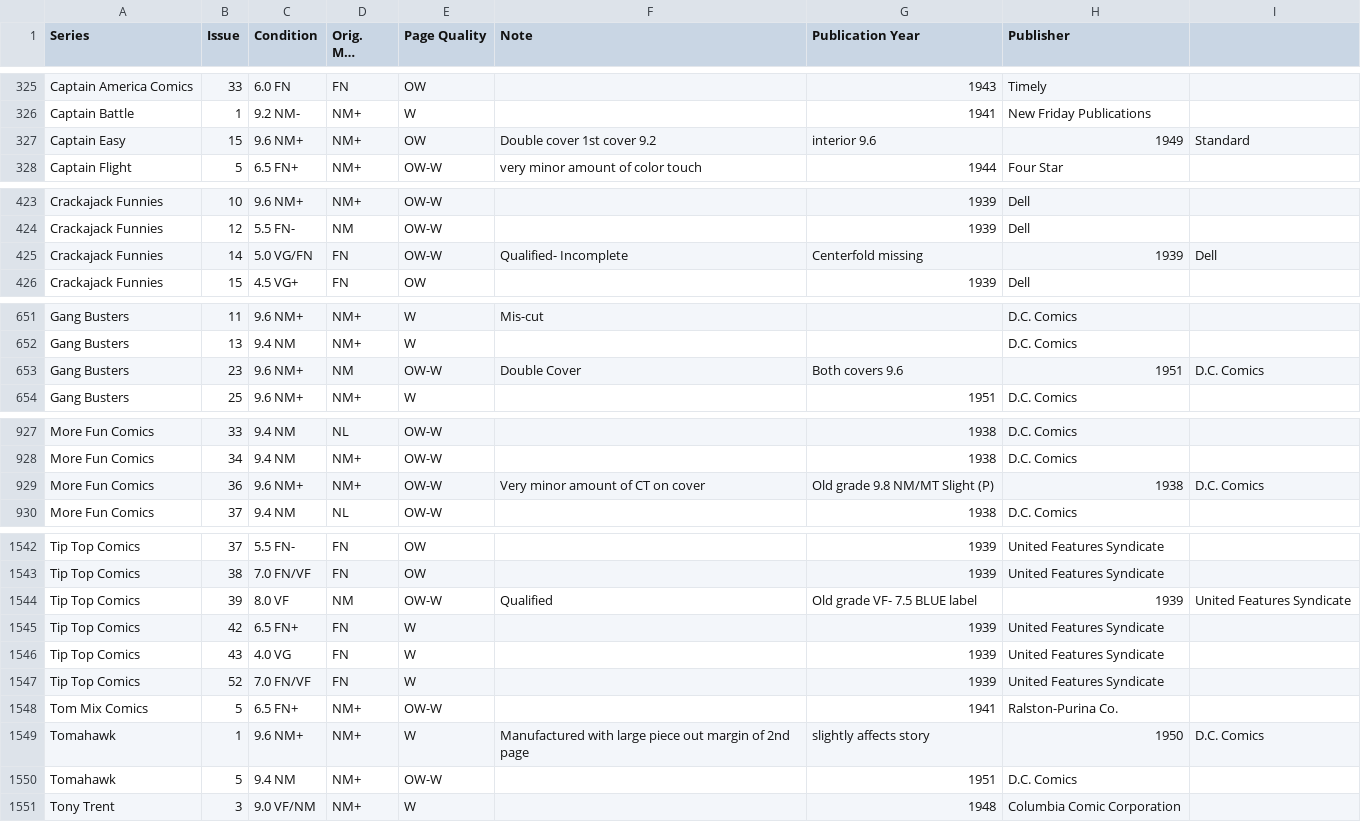
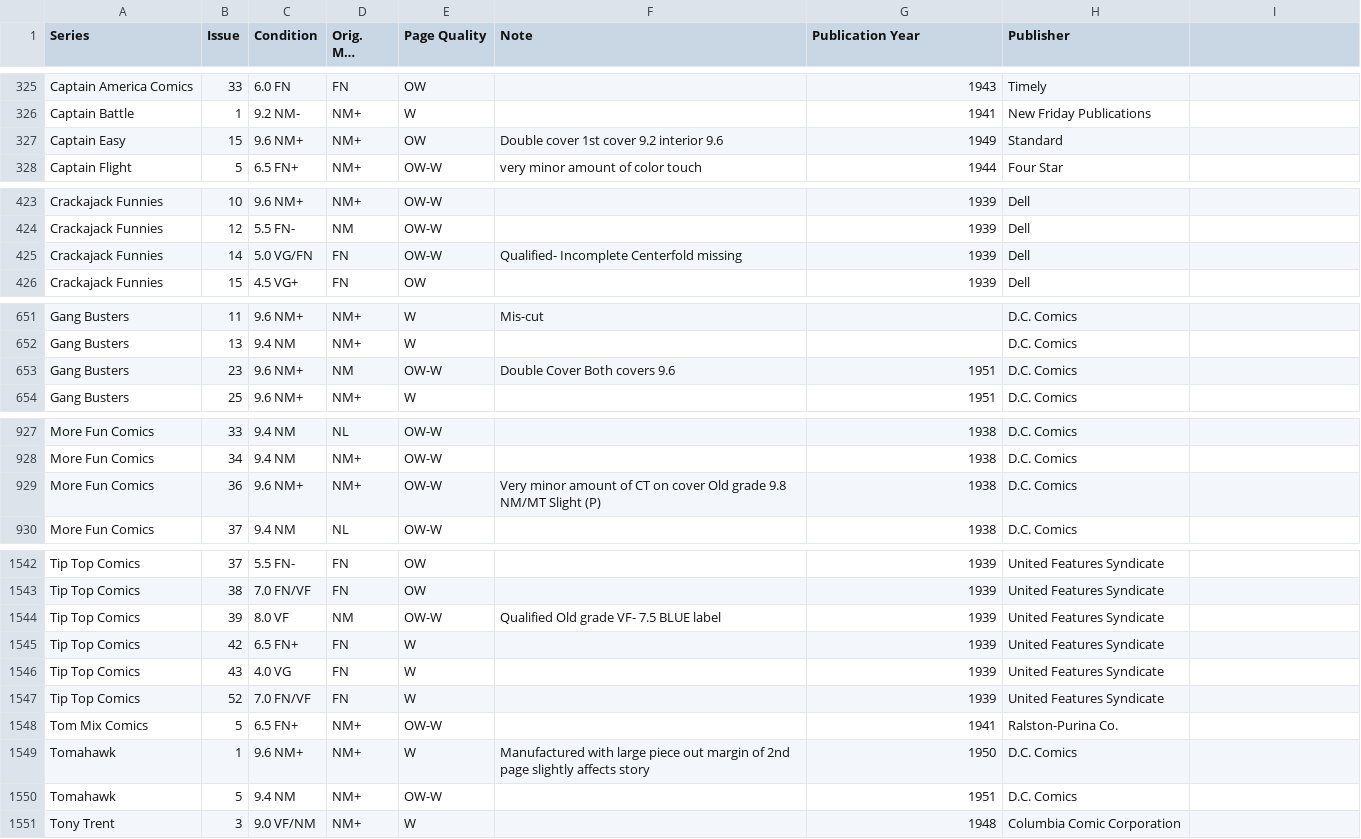
Before and after one commit to roblarsen/Edgar-Church-Collection-Data, a CSV file: data.csv, drawn as a sheet; only a part is shown, gaps mark what is left out; long unchanged cells end in …; the diff covers the shown part only.

Commit message:
big-time data update

```diff
--- a/data.csv
+++ b/data.csv
@@ -327 +327 @@ Captain Battle ,1 ,9.2 NM-,NM+ ,W , ,1941 ,New Friday Publications
-Captain Easy ,15 ,9.6 NM+,NM+ ,OW ,Double cover 1st cover 9.2, interior 9.6 ,1949 ,Standard
+Captain Easy ,15,9.6 NM+,NM+ ,OW ,Double cover 1st cover 9.2 interior 9.6 ,1949,Standard
@@ -425 +425 @@ Crackajack Funnies ,12 ,5.5 FN-,NM ,OW-W , ,1939 ,Dell
-Crackajack Funnies ,14 ,5.0 VG/FN,FN ,OW-W ,Qualified- Incomplete, Centerfold missing ,1939 ,Dell
+Crackajack Funnies ,14,5.0 VG/FN,FN ,OW-W ,Qualified- Incomplete  Centerfold missing ,1939,Dell
@@ -653 +653 @@ Gang Busters ,13 ,9.4 NM,NM+ ,W , , ,D.C. Comics
-Gang Busters ,23 ,9.6 NM+,NM ,OW-W ,Double Cover, Both covers 9.6 ,1951 ,D.C. Comics
+Gang Busters ,23,9.6 NM+,NM ,OW-W ,Double Cover Both covers 9.6 ,1951,D.C. Comics
@@ -929 +929 @@ More Fun Comics ,34 ,9.4 NM,NM+ ,OW-W , ,1938 ,D.C. Comics
-More Fun Comics ,36 ,9.6 NM+,NM+ ,OW-W ,Very minor amount of CT on cover, Old grade 9.8 NM/MT Slight (P) ,1938 ,D.C. Comics
+More Fun Comics ,36,9.6 NM+,NM+ ,OW-W ,Very minor amount of CT on cover Old grade 9.8 NM/MT Slight (P) ,1938,D.C. Comics
@@ -1544 +1544 @@ Tip Top Comics ,38 ,7.0 FN/VF,FN ,OW , ,1939 ,United Features Syndicate
-Tip Top Comics ,39 ,8.0 VF,NM ,OW-W ,Qualified, Old grade VF- 7.5 BLUE label ,1939 ,United Features Syndicate
+Tip Top Comics ,39,8.0 VF,NM ,OW-W ,Qualified Old grade VF- 7.5 BLUE label ,1939,United Features Syndicate
@@ -1549 +1549 @@ Tom Mix Comics ,5 ,6.5 FN+,NM+ ,OW-W , ,1941 ,Ralston-Purina Co.
-Tomahawk ,1 ,9.6 NM+,NM+ ,W ,Manufactured with large piece out margin of 2nd page, slightly affects story ,1950 ,D.C. Comics
+Tomahawk ,1,9.6 NM+,NM+ ,W ,Manufactured with large piece out margin of 2nd page slightly affects story ,1950,D.C. Comics
```
Also changed, not shown: 16 edited cells elsewhere in this file.
